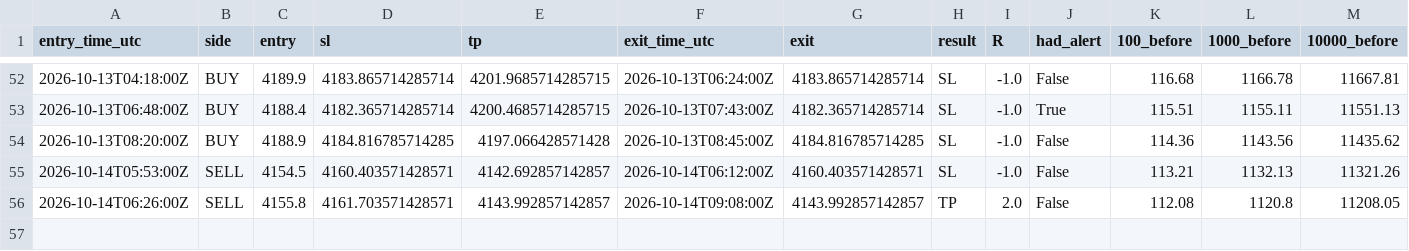
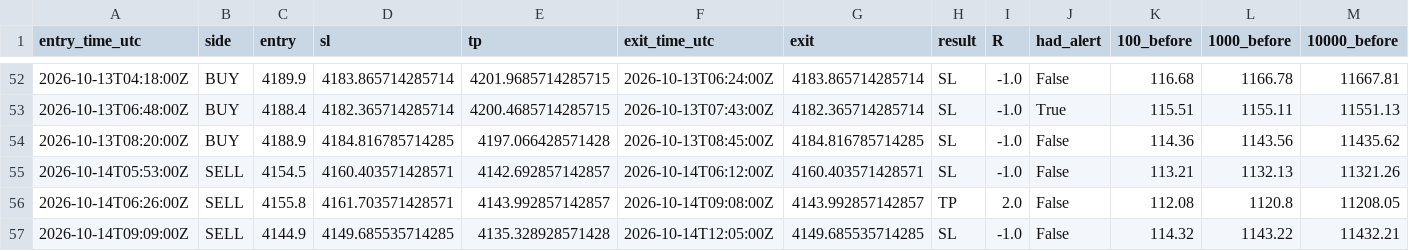
Before and after one commit to VybeEdge/paxg-orb-monitor2, a CSV file: trades_log.csv, drawn as a sheet; only a part is shown, gaps mark what is left out; rows hold the shown columns only; the diff names each change by its address in the sheet, - before the commit and + after, or states it on an @@ line.

```diff
--- a/trades_log.csv
+++ b/trades_log.csv
+row 57: 2026-10-14T09:09:00Z | SELL | 4144.9 | 4149.685535714285 | 4135.328928571428 | 2026-10-14T12:05:00Z | 4149.685535714285 | SL | -1.0 | False | 114.32 | 1143.22 | 11432.21
```
Also changed, not shown: 4 other files.
